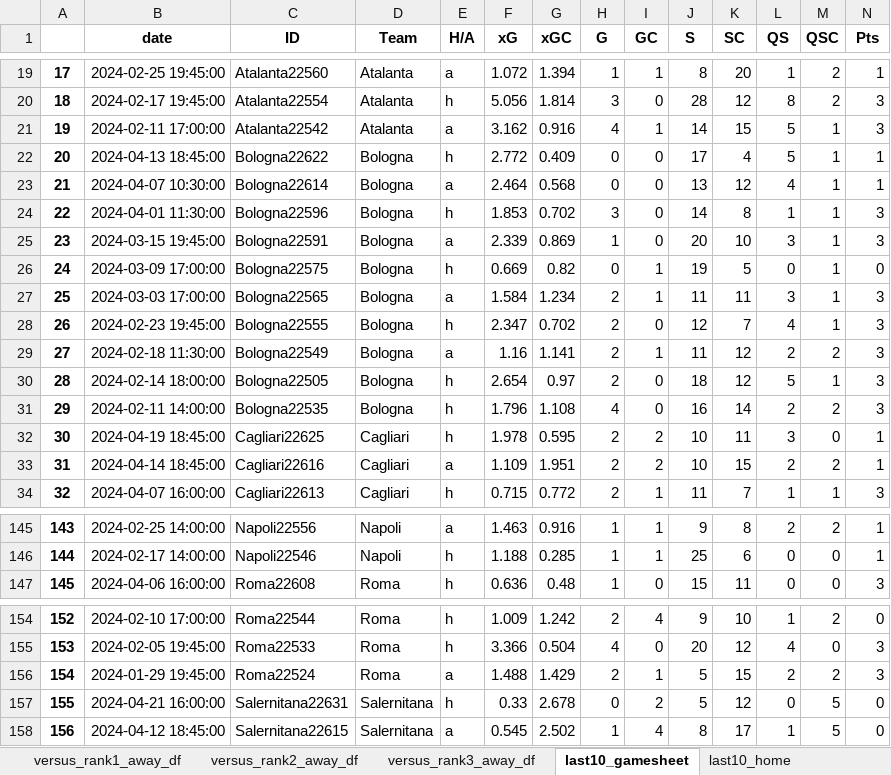
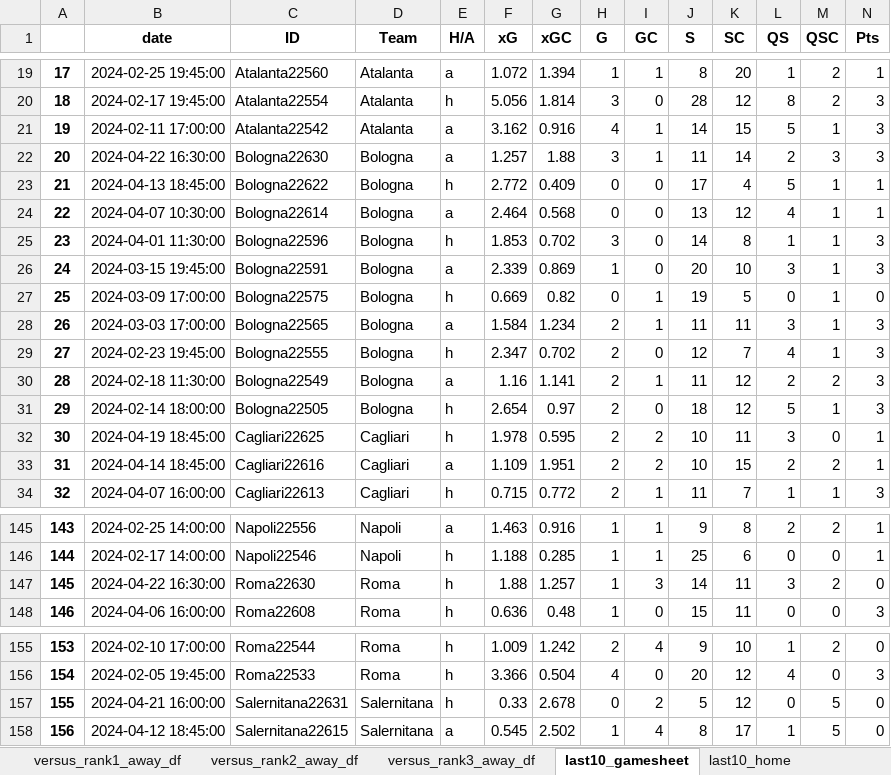
Before and after one commit to rpenn97/score_prediction_tool, an Excel workbook: EDA_DF/SerieA_understat.xlsx, sheet last10_gamesheet, drawn as a sheet; only a part is shown, gaps mark what is left out; values as stored, in another font and other column widths than the file's, no borders; removed rows and columns are numbered as before the commit, all else as after; rows hold the shown columns only; the diff names each change by its address in the sheet, - before the commit and + after, or states it on an @@ line.

```diff
--- a/EDA_DF/SerieA_understat.xlsx (sheet last10_gamesheet)
+++ b/EDA_DF/SerieA_understat.xlsx (sheet last10_gamesheet)
+row 22: 20 | 2024-04-22 16:30:00 | Bologna22630 | Bologna | a | 1.257 | 1.88 | 3 | 1 | 11 | 14 | 2 | 3 | 3
@@ column A renumbered between rows 23 and 156 @@
-row 31: 29 | 2024-02-11 14:00:00 | Bologna22535 | Bologna | h | 1.796 | 1.108 | 4 | 0 | 16 | 14 | 2 | 2 | 3
+row 147: 145 | 2024-04-22 16:30:00 | Roma22630 | Roma | h | 1.88 | 1.257 | 1 | 3 | 14 | 11 | 3 | 2 | 0
-row 156: 154 | 2024-01-29 19:45:00 | Roma22524 | Roma | a | 1.488 | 1.429 | 2 | 1 | 5 | 15 | 2 | 2 | 3
```
Also changed, not shown: sheet gamesheet, sheet versus_rank2_away_df, sheet last10_away, sheet away, sheet rank2_away, sheet last10_home, 7 more sheets, EDA_DF/Bundesliga_understat.xlsx, EDA_DF/EPL_understat.xlsx, 4 other files.
